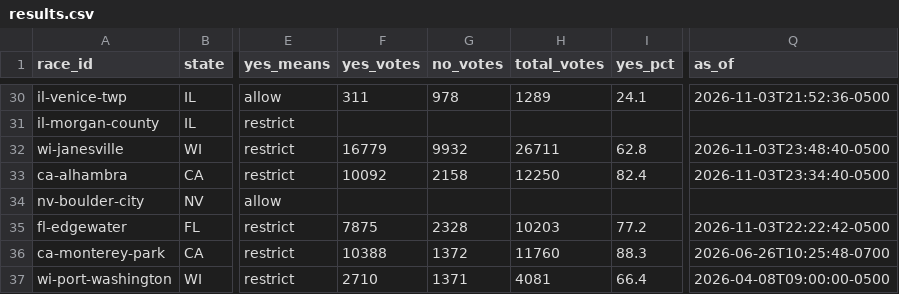
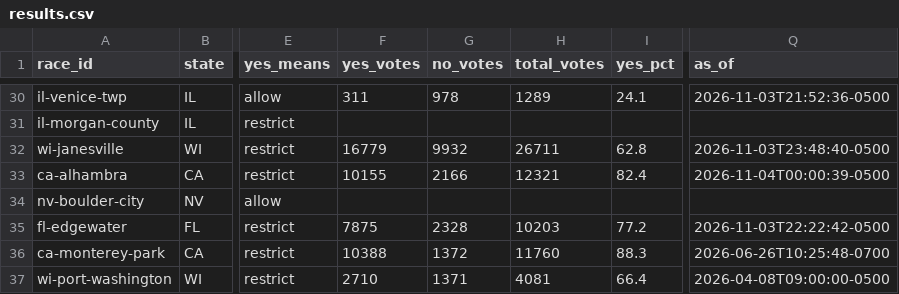
Before and after one commit to alexlundry/data_center_ballot_tracker, a CSV file: site/data/results.csv, drawn as a sheet; only a part is shown, gaps mark what is left out; the diff names each change by its address in the sheet, - before the commit and + after, or states it on an @@ line.

Commit message:
results 2026-11-04T05:00Z

```diff
--- a/site/data/results.csv
+++ b/site/data/results.csv
-F33 (yes_votes): 10092
+F33 (yes_votes): 10155
-G33 (no_votes): 2158
+G33 (no_votes): 2166
-H33 (total_votes): 12250
+H33 (total_votes): 12321
-Q33 (as_of): 2026-11-03T23:34:40-0500
+Q33 (as_of): 2026-11-04T00:00:39-0500
```
Also changed, not shown: data/history.csv, 1 other file.
